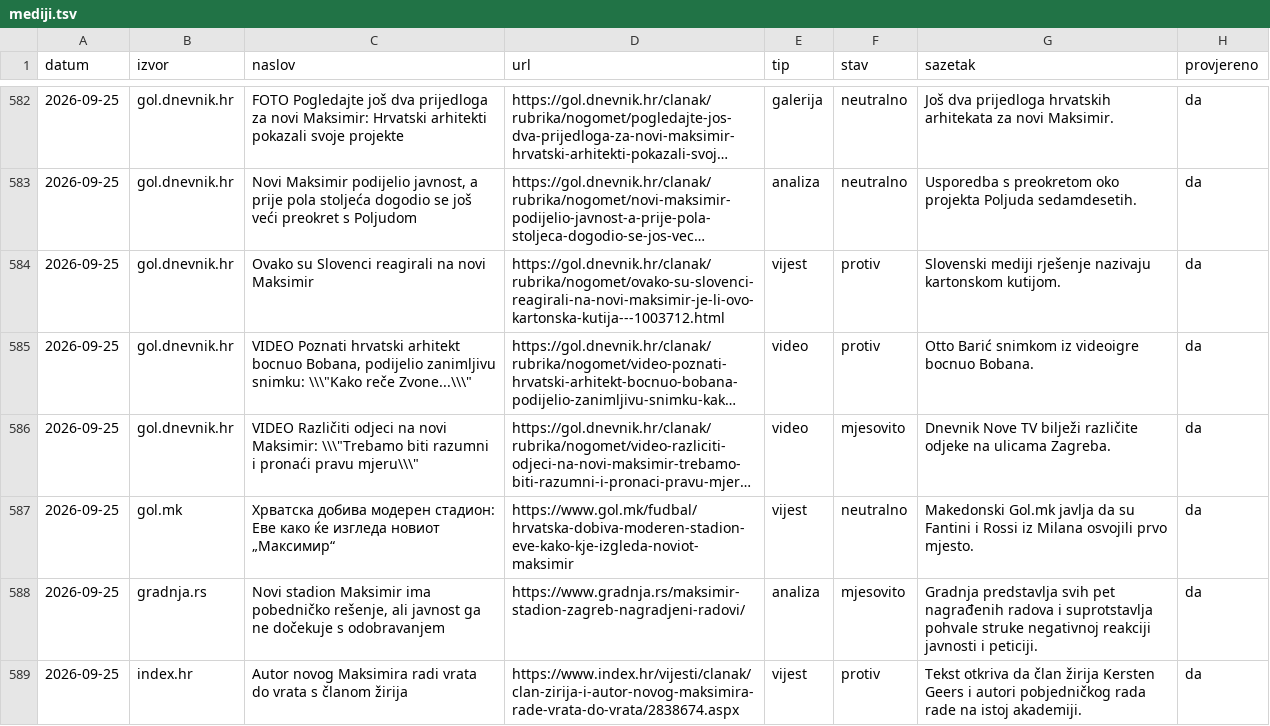
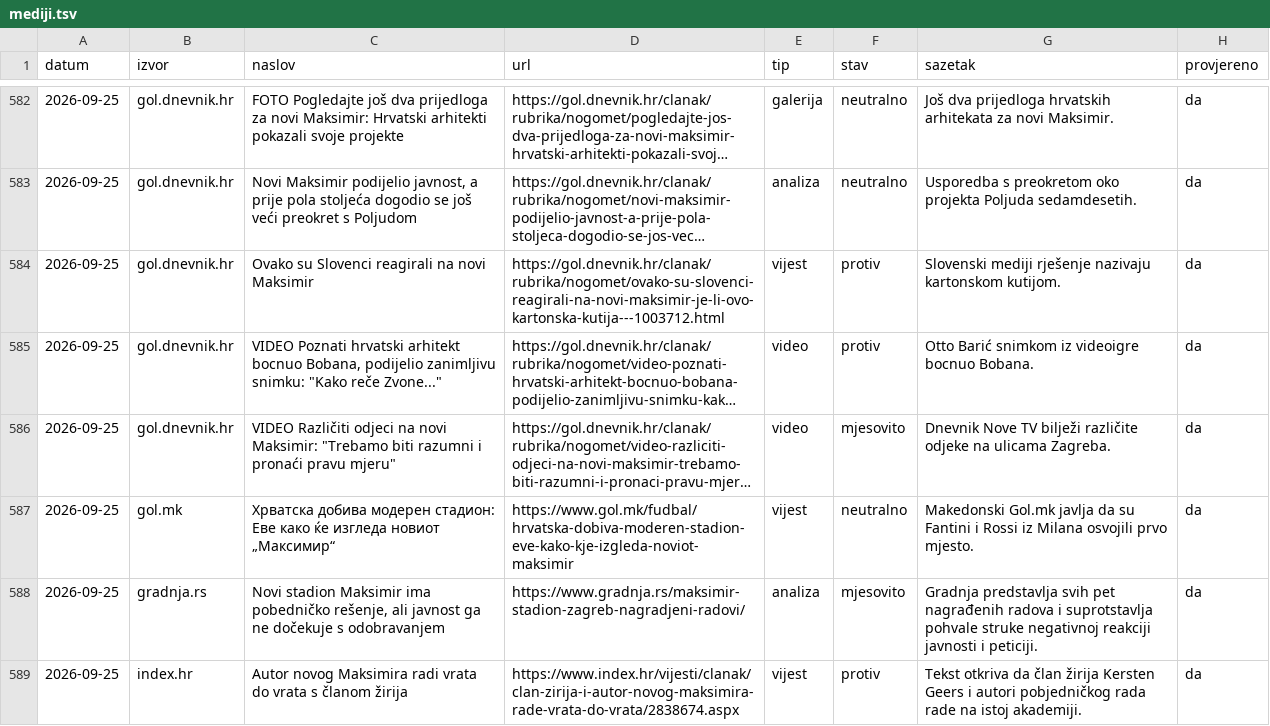
Before and after one commit to stepanic/stadion-maksimir-natjecaj-2026, a TSV file: sources/mediji.tsv, drawn as a sheet; only a part is shown, gaps mark what is left out; long unchanged cells end in …; the diff covers the shown part only; the diff names each change by its address in the sheet, - before the commit and + after, or states it on an @@ line.

```diff
--- a/sources/mediji.tsv
+++ b/sources/mediji.tsv
-C585 (naslov): …zanimljivu snimku: \\\"Kako reče Zvone...\\\"
+C585 (naslov): …zanimljivu snimku: "Kako reče Zvone..."
-C586 (naslov): …novi Maksimir: \\\"Trebamo biti razumni i pronaći pravu mjeru\\\"
+C586 (naslov): …novi Maksimir: "Trebamo biti razumni i pronaći pravu mjeru"
```
Also changed, not shown: 1 added row, 1 removed row and 23 edited cells elsewhere in this file, 3 other files.
